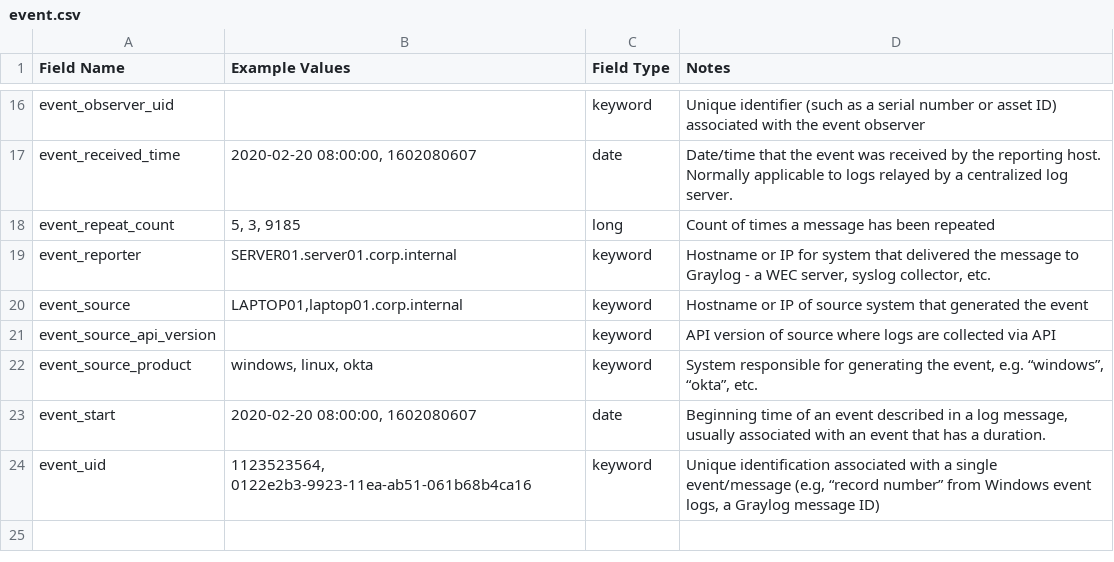
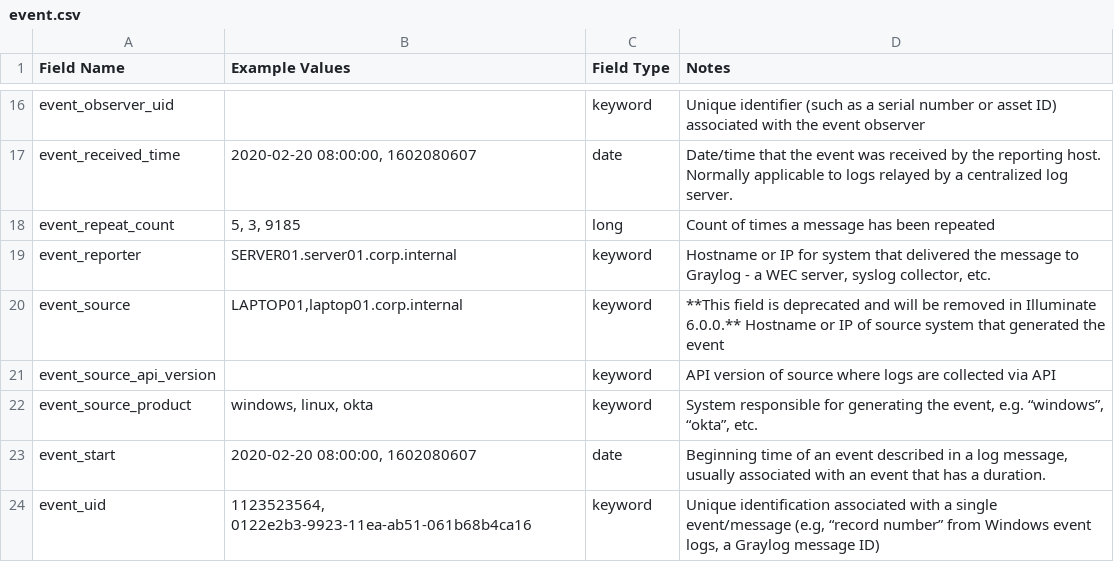
Before and after one commit to Graylog2/graylog-schema, a CSV file: source/schema/entities/event.csv, drawn as a sheet; only a part is shown, gaps mark what is left out.

Commit message:
Updated event_source description

```diff
--- a/source/schema/entities/event.csv
+++ b/source/schema/entities/event.csv
@@ -19,3 +19,3 @@
 "event_reporter","SERVER01.server01.corp.internal","keyword","Hostname or IP for system that delivered the message to Graylog - a WEC server, syslog collector, etc."
-"event_source","LAPTOP01,laptop01.corp.internal","keyword","Hostname or IP of source system that generated the event"
+"event_source","LAPTOP01,laptop01.corp.internal","keyword","**This field is deprecated and will be removed in Illuminate 6.0.0.** Hostname or IP of source system that generated the event"
 "event_source_api_version",,"keyword","API version of source where logs are collected via API"
```
